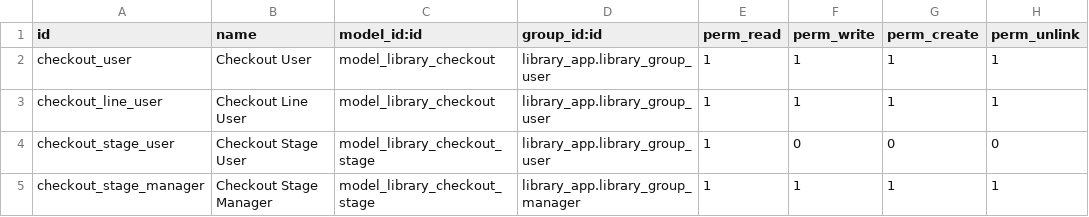
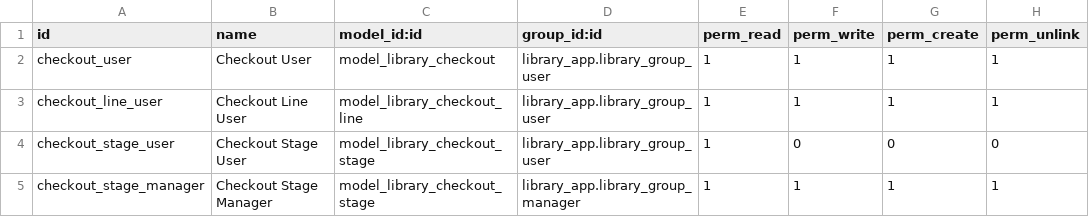
Before and after one commit to diana-shyrokikh/odoo-developers-management, a CSV file: addons/library_checkout/security/ir.model.access.csv, drawn as a sheet.

```diff
--- a/addons/library_checkout/security/ir.model.access.csv
+++ b/addons/library_checkout/security/ir.model.access.csv
@@ -2,3 +2,3 @@ id,name,model_id:id,group_id:id,perm_read,perm_write,perm_create,perm_unlink
 checkout_user,Checkout User,model_library_checkout,library_app.library_group_user,1,1,1,1
-checkout_line_user,Checkout Line User,model_library_checkout,library_app.library_group_user,1,1,1,1
+checkout_line_user,Checkout Line User,model_library_checkout_line,library_app.library_group_user,1,1,1,1
 checkout_stage_user,Checkout Stage User,model_library_checkout_stage,library_app.library_group_user,1,0,0,0
```
Also changed, not shown: 3 other files.
